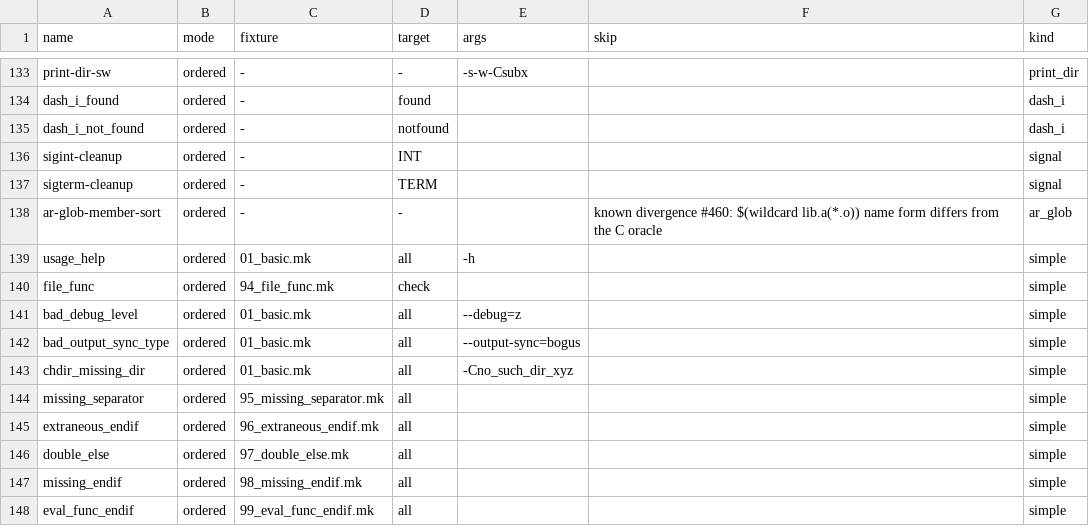
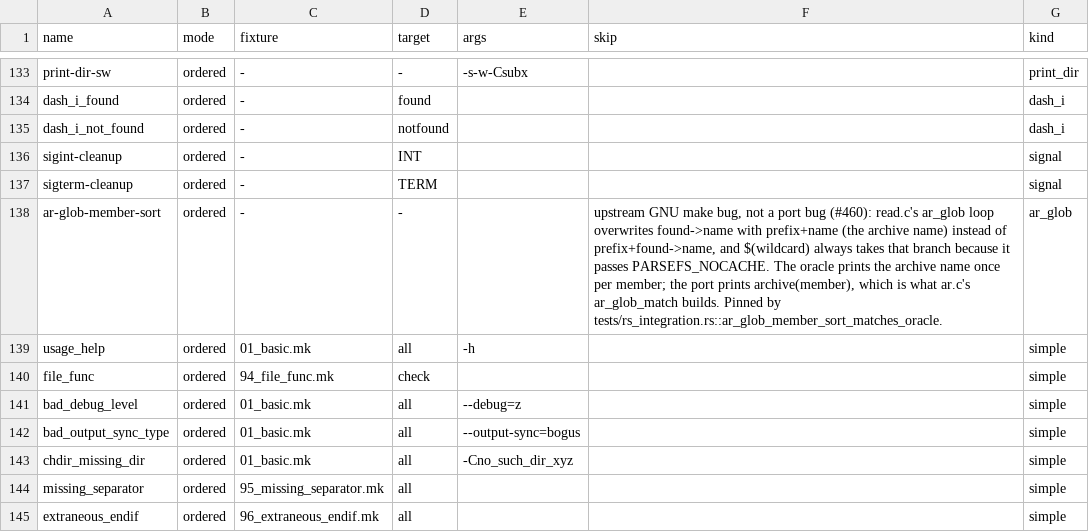
Before and after one commit to sevki/makers, a TSV file: scripts/fixtures-manifest.tsv, drawn as a sheet; only a part is shown, gaps mark what is left out; the shorter side is filled out with more unchanged rows.

```diff
--- a/scripts/fixtures-manifest.tsv
+++ b/scripts/fixtures-manifest.tsv
@@ -137,3 +137,3 @@ sigint-cleanup	ordered	-	INT			signal
 sigterm-cleanup	ordered	-	TERM			signal
-ar-glob-member-sort	ordered	-	-		known divergence #460: $(wildcard lib.a(*.o)) name form differs from the C oracle	ar_glob
+ar-glob-member-sort	ordered	-	-		upstream GNU make bug, not a port bug (#460): read.c's ar_glob loop overwrites found->name with prefix+name (the archive name) instead of prefix+found->name, and $(wildcard) always takes that branch because it passes PARSEFS_NOCACHE. The oracle prints the archive name once per member; the port prints archive(member), which is what ar.c's ar_glob_match builds. Pinned by tests/rs_integration.rs::ar_glob_member_sort_matches_oracle.	ar_glob
 usage_help	ordered	01_basic.mk	all	-h		simple
```
Also changed, not shown: 1 other file.
